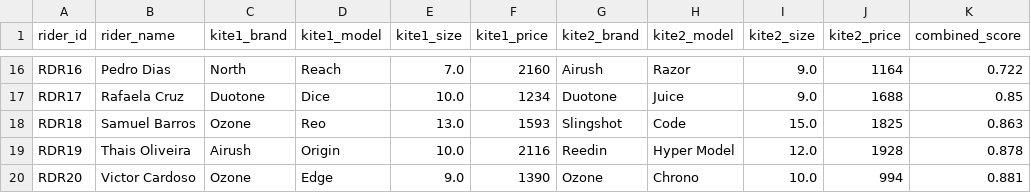
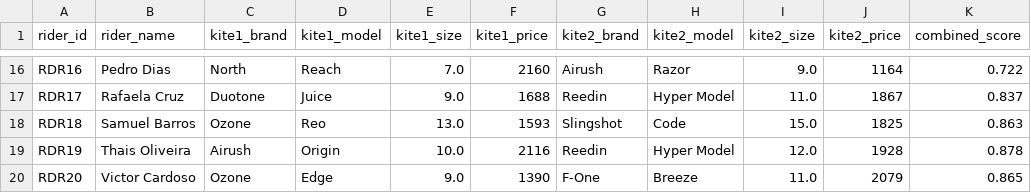
Before and after one commit to emilly-kelda/pipeline-ideal-kite, a CSV file: outputs/quiver_recommendations.csv, drawn as a sheet; only a part is shown, gaps mark what is left out; the diff covers the shown part only; the diff names each change by its address in the sheet, - before the commit and + after, or states it on an @@ line.

Commit message:
fix: enforce minimum 2m² size difference in quiver pairs

```diff
--- a/outputs/quiver_recommendations.csv
+++ b/outputs/quiver_recommendations.csv
-D17 (kite1_model): Dice
+D17 (kite1_model): Juice
-E17 (kite1_size): 10.0
+E17 (kite1_size): 9.0
-F17 (kite1_price): 1234
+F17 (kite1_price): 1688
-G17 (kite2_brand): Duotone
+G17 (kite2_brand): Reedin
-H17 (kite2_model): Juice
+H17 (kite2_model): Hyper Model
-I17 (kite2_size): 9.0
+I17 (kite2_size): 11.0
-J17 (kite2_price): 1688
+J17 (kite2_price): 1867
-K17 (combined_score): 0.85
+K17 (combined_score): 0.837
-G20 (kite2_brand): Ozone
+G20 (kite2_brand): F-One
-H20 (kite2_model): Chrono
+H20 (kite2_model): Breeze
-I20 (kite2_size): 10.0
+I20 (kite2_size): 11.0
-J20 (kite2_price): 994
+J20 (kite2_price): 2079
-K20 (combined_score): 0.881
+K20 (combined_score): 0.865
```
Also changed, not shown: 58 edited cells elsewhere in this file, 13 other files.
